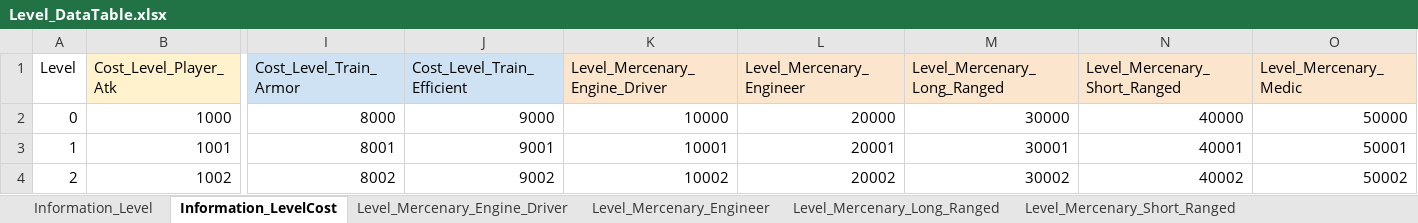
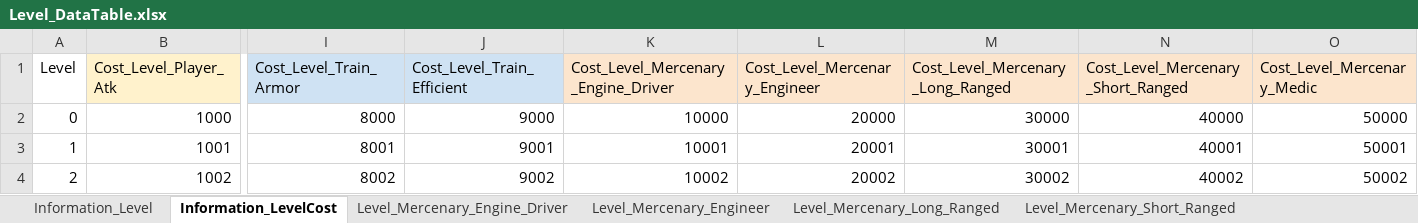
Before and after one commit to kmk5844/NiarT_Pro, an Excel workbook: Train/Assets/Data_Level/Level_DataTable.xlsx, sheet Information_LevelCost, drawn as a sheet; only a part is shown, gaps mark what is left out; values as stored, in another font and other column widths than the file's, no borders; charts and pictures not drawn; the diff names each change by its address in the sheet, - before the commit and + after, or states it on an @@ line.

```diff
--- a/Train/Assets/Data_Level/Level_DataTable.xlsx (sheet Information_LevelCost)
+++ b/Train/Assets/Data_Level/Level_DataTable.xlsx (sheet Information_LevelCost)
-K1: Level_Mercenary_Engine_Driver
+K1: Cost_Level_Mercenary_Engine_Driver
-L1: Level_Mercenary_Engineer
+L1: Cost_Level_Mercenary_Engineer
-M1: Level_Mercenary_Long_Ranged
+M1: Cost_Level_Mercenary_Long_Ranged
-N1: Level_Mercenary_Short_Ranged
+N1: Cost_Level_Mercenary_Short_Ranged
-O1: Level_Mercenary_Medic
+O1: Cost_Level_Mercenary_Medic
```
Also changed, not shown: sheet Level_Mercenary_Long_Ranged, sheet Level_Mercenary_Short_Ranged, 13 other files.
